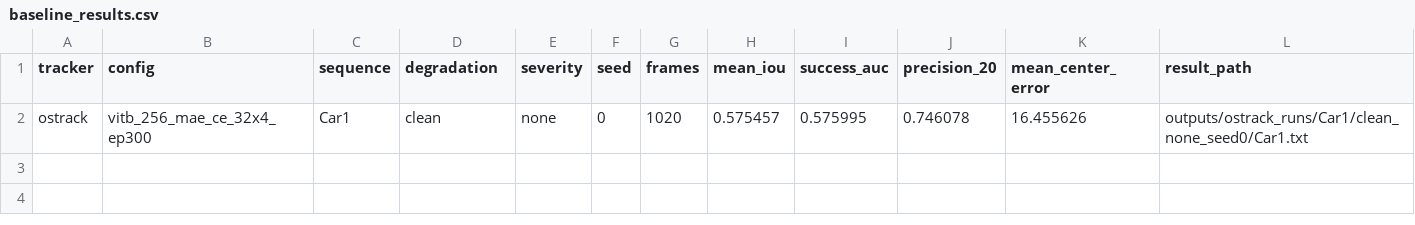
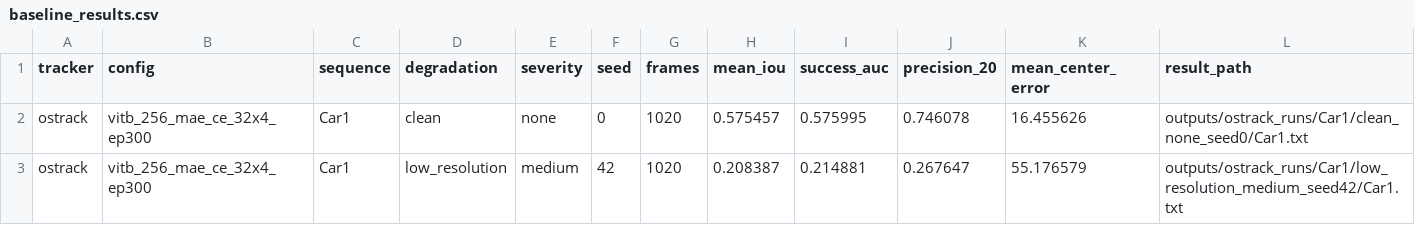
Before and after one commit to abdelrahmanidries/Paper_2_Mamba_Tracking, a CSV file: experiments/baseline_results.csv, drawn as a sheet; only a part is shown; rows hold the shown columns only; the diff names each change by its address in the sheet, - before the commit and + after, or states it on an @@ line.

Commit message:
Add automated low-resolution Car1 baseline result

```diff
--- a/experiments/baseline_results.csv
+++ b/experiments/baseline_results.csv
+row 3: ostrack | vitb_256_mae_ce_32x4_ep300 | Car1 | low_resolution | medium | 42 | 1020 | 0.208387 | 0.214881 | 0.267647 | 55.176579 | outputs/ostrack_runs/Car1/low_resolution_medium_seed42/Car1.txt
```
